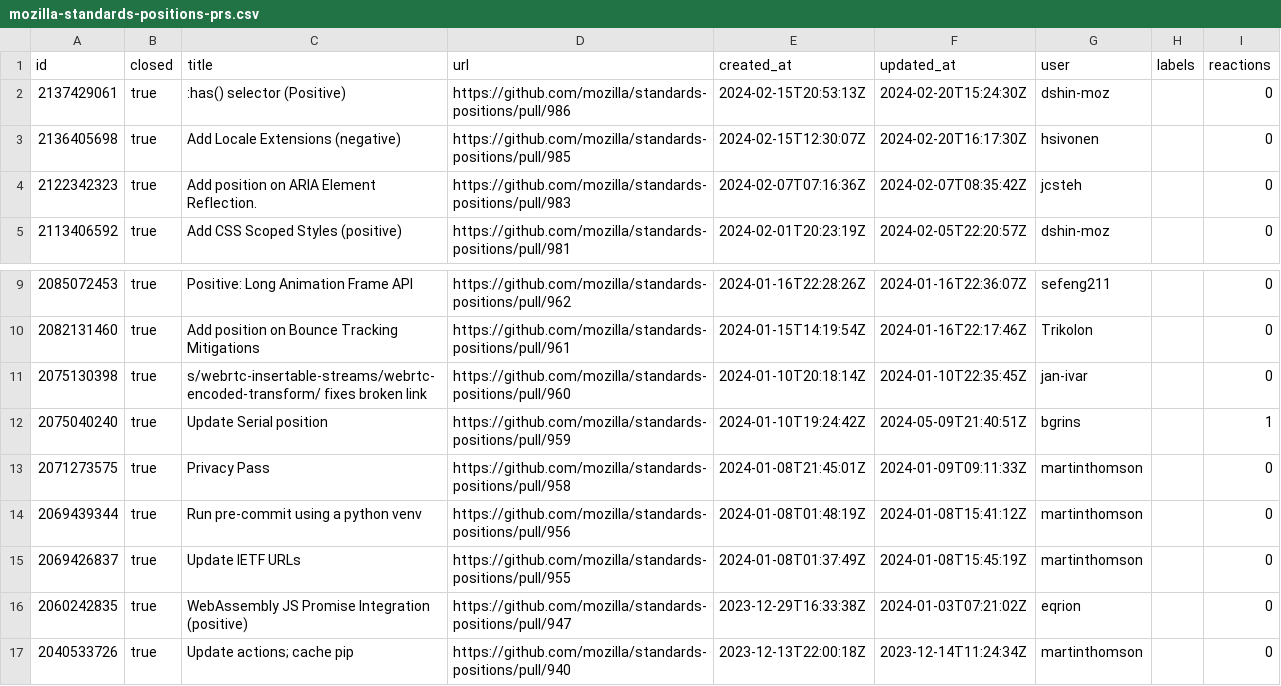
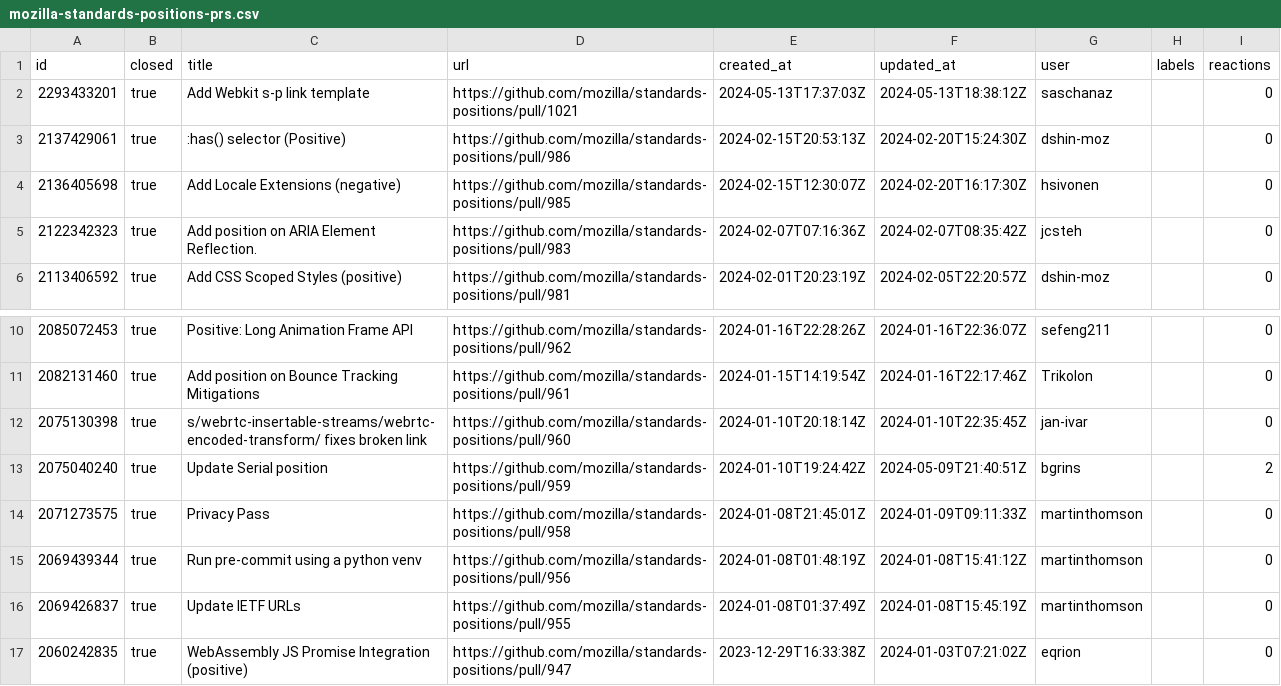
Before and after one commit to bgrins/compat-utils, a CSV file: output/mozilla-standards-positions-prs.csv, drawn as a sheet; only a part is shown, gaps mark what is left out; the shorter side is filled out with more unchanged rows.

```diff
--- a/output/mozilla-standards-positions-prs.csv
+++ b/output/mozilla-standards-positions-prs.csv
@@ -1,2 +1,3 @@
 id,closed,title,url,created_at,updated_at,user,labels,reactions
+2293433201,true,Add Webkit s-p link template,https://github.com/mozilla/standards-positions/pull/1021,2024-05-13T17:37:03Z,2024-05-13T18:38:12Z,saschanaz,,0
 2137429061,true,:has() selector (Positive),https://github.com/mozilla/standards-positions/pull/986,2024-02-15T20:53:13Z,2024-02-20T15:24:30Z,dshin-moz,,0
@@ -11,3 +12,3 @@ id,closed,title,url,created_at,updated_at,user,labels,reactions
 2075130398,true,s/webrtc-insertable-streams/webrtc-encoded-transform/ fixes broken link,https://github.com/mozilla/standards-positions/pull/960,2024-01-10T20:18:14Z,2024-01-10T22:35:45Z,jan-ivar,,0
-2075040240,true,Update Serial position,https://github.com/mozilla/standards-positions/pull/959,2024-01-10T19:24:42Z,2024-05-09T21:40:51Z,bgrins,,1
+2075040240,true,Update Serial position,https://github.com/mozilla/standards-positions/pull/959,2024-01-10T19:24:42Z,2024-05-09T21:40:51Z,bgrins,,2
 2071273575,true,Privacy Pass,https://github.com/mozilla/standards-positions/pull/958,2024-01-08T21:45:01Z,2024-01-09T09:11:33Z,martinthomson,,0
```
Also changed, not shown: output/all-comments.csv, output/mozilla-standards-positions.csv, 7 other files.
